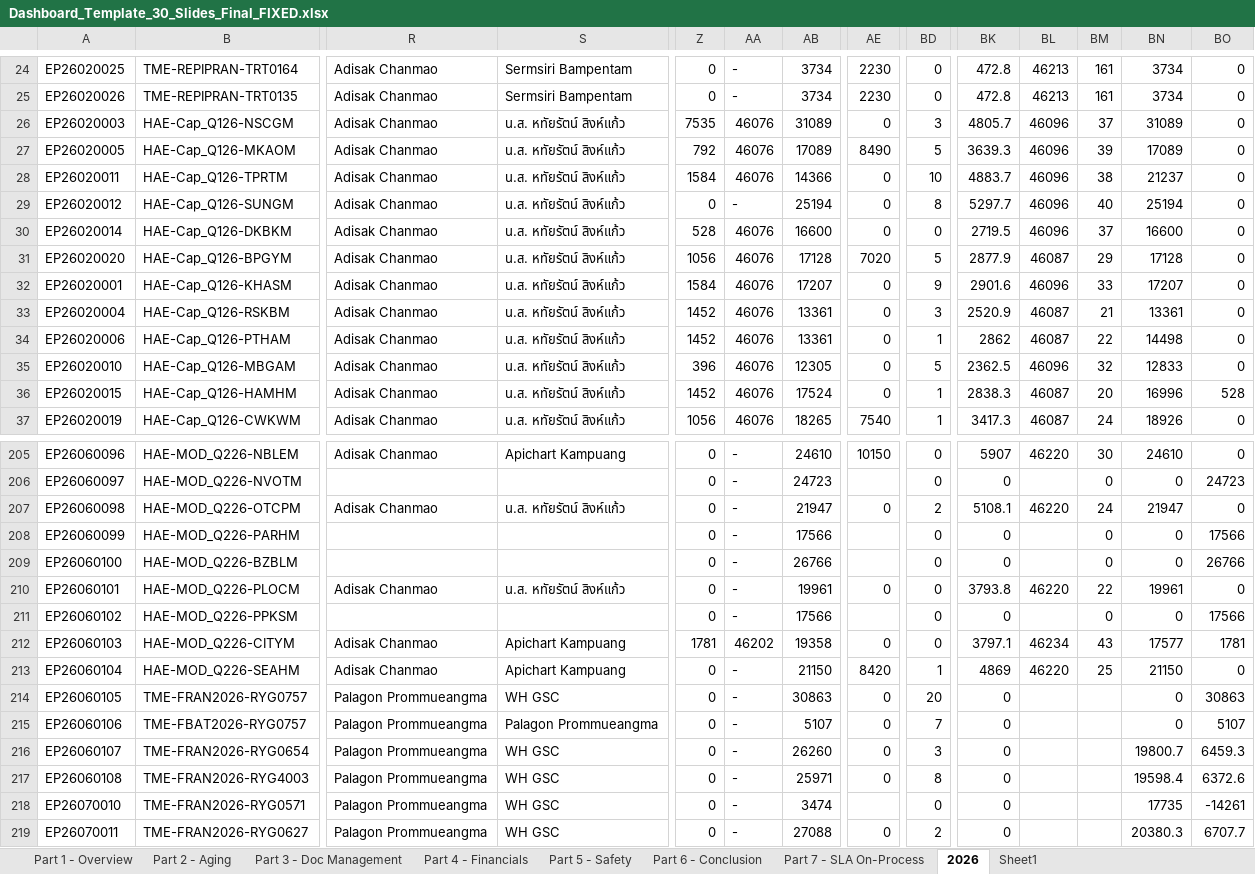
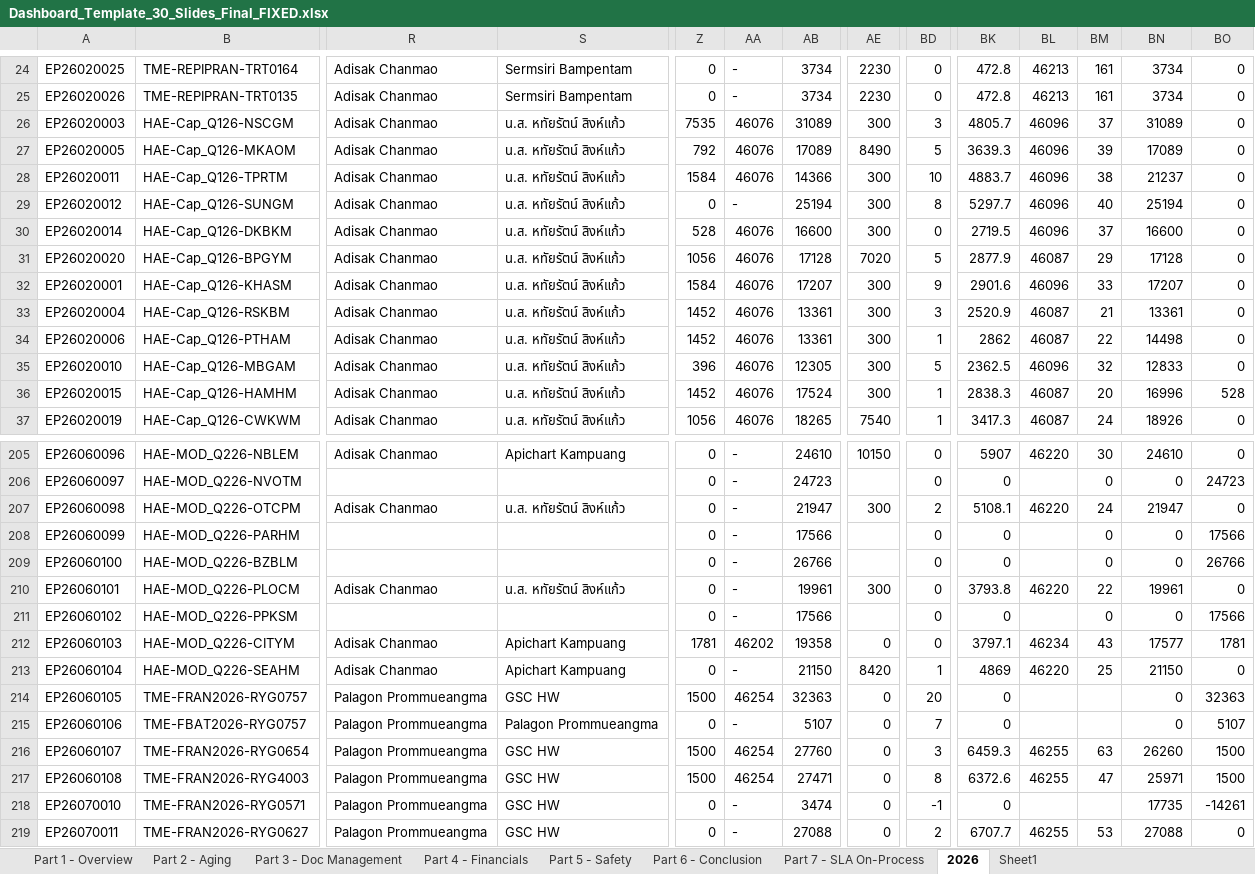
Before and after one commit to boonchotbor-design/0-Dashboard, an Excel workbook: Dashboard_Template_30_Slides_Final_FIXED.xlsx, sheet 2026, drawn as a sheet; only a part is shown, gaps mark what is left out; values as stored, in another font and other column widths than the file's, no borders; the diff covers the shown part only; the diff names each change by its address in the sheet, - before the commit and + after, or states it on an @@ line.

Commit message:
chore: update template files

```diff
--- a/Dashboard_Template_30_Slides_Final_FIXED.xlsx (sheet 2026)
+++ b/Dashboard_Template_30_Slides_Final_FIXED.xlsx (sheet 2026)
-AE26: 0
+AE26: 300
-AE28:AE30: 0
+AE28:AE30: 300
-AE32:AE36: 0
+AE32:AE36: 300
-AE207: 0
+AE207: 300
-AE210: 0
+AE210: 300
-S214: WH GSC
+S214: GSC HW
-Z214: 0
+Z214: 1500
-AA214: -
+AA214: 46254
-AB214: 30863
+AB214: 32363
-BO214: 30863
+BO214: 32363
-S216:S219: WH GSC
+S216:S219: GSC HW
-Z216:Z217: 0
+Z216:Z217: 1500
-AA216:AA217: -
+AA216:AA217: 46254
-AB216: 26260
+AB216: 27760
-BK216: 0
+BK216: 6459.3
-BL216:BL217: (empty)
+BL216:BL217: 46255
-BM216: (empty)
+BM216: 63
-BN216: 19800.7
+BN216: 26260
-BO216: 6459.3
+BO216: 1500
-AB217: 25971
+AB217: 27471
-BK217: 0
+BK217: 6372.6
-BM217: (empty)
+BM217: 47
-BN217: 19598.4
+BN217: 25971
-BO217: 6372.6
+BO217: 1500
-AE218: (empty)
+AE218: 0
-BD218: 0
+BD218: -1
-BK219: 0
+BK219: 6707.7
-BL219: (empty)
+BL219: 46255
-BM219: (empty)
+BM219: 53
-BN219: 20380.3
+BN219: 27088
-BO219: 6707.7
+BO219: 0
```
Also changed, not shown: 3 added rows and 583 edited cells elsewhere in this sheet, sheet Sheet1, sheet Part 7 - SLA On-Process, sheet Part 4 - Financials, sheet Part 3 - Doc Management, sheet Part 2 - Aging, sheet Part 1 - Overview, 3 other files.
